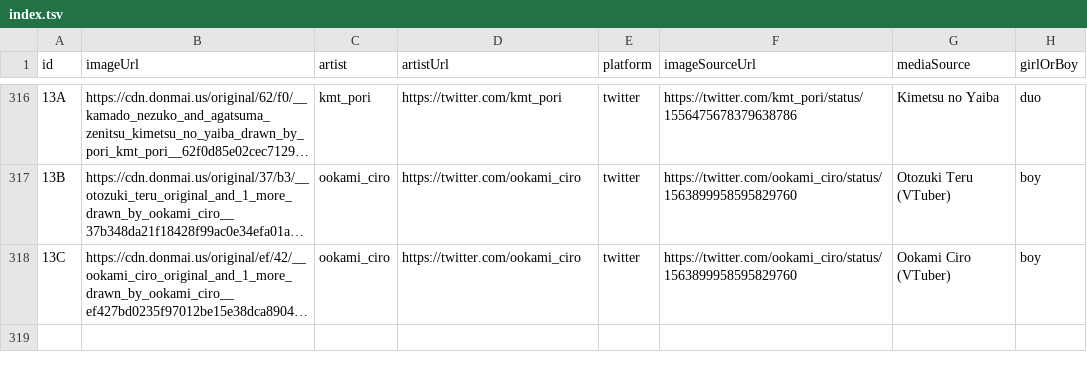
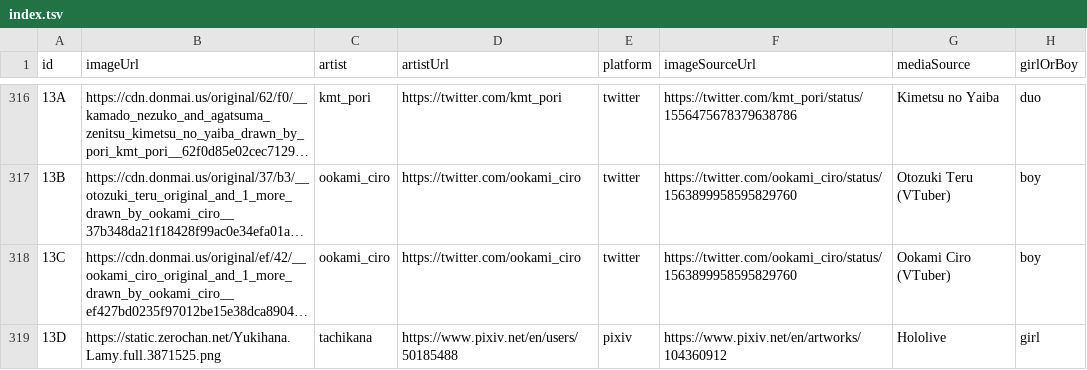
Before and after one commit to nattadasu/nekomimiDb, a TSV file: index.tsv, drawn as a sheet; only a part is shown, gaps mark what is left out; long unchanged cells end in …; the diff names each change by its address in the sheet, - before the commit and + after, or states it on an @@ line.

Commit message:
Add `13D` (girl) by tachikana

```diff
--- a/index.tsv
+++ b/index.tsv
+row 319: 13D | https://static.zerochan.net/Yukihana.Lamy.full.3871525.png | tachikana | https://www.pixiv.net/en/users/50185488 | pixiv | https://www.pixiv.net/en/artworks/104360912 | Hololive | girl
```
Also changed, not shown: 1 other file.
